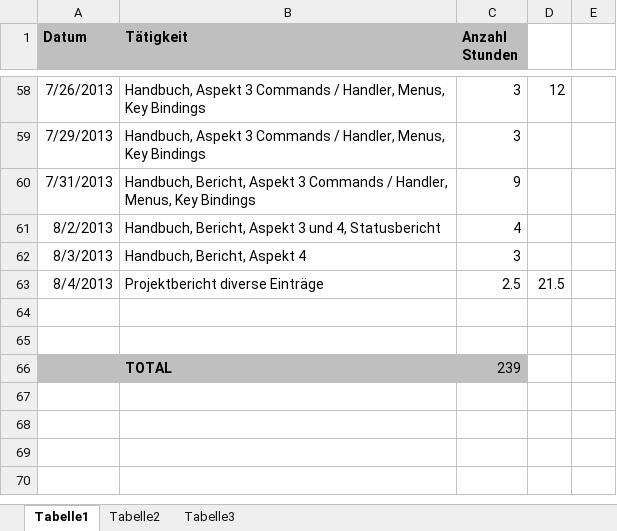
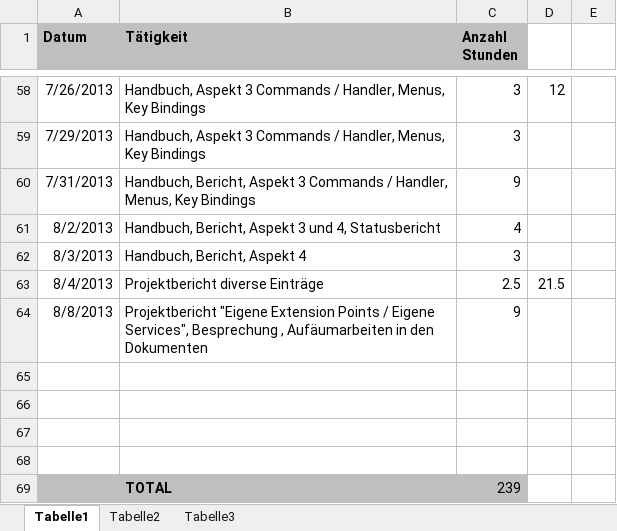
Before and after one commit to MikeR13/MAS, an Excel workbook: Planung/Geleistete Arbeiten.xlsx, sheet Tabelle1, drawn as a sheet; only a part is shown, gaps mark what is left out; values as stored, in another font and other column widths than the file's, no borders; the diff names each change by its address in the sheet, - before the commit and + after, or states it on an @@ line.

```diff
--- a/Planung/Geleistete Arbeiten.xlsx (sheet Tabelle1)
+++ b/Planung/Geleistete Arbeiten.xlsx (sheet Tabelle1)
+row 64: 8/8/2013 | Projektbericht "Eigene Extension Points / Eigene Services", Besprechung , Aufäumarbeiten in den Dokumenten | 9
+row 65: (empty)
+row 66: (empty)
```
Also changed, not shown: Planung/Planung.xlsx, 1 other file.
